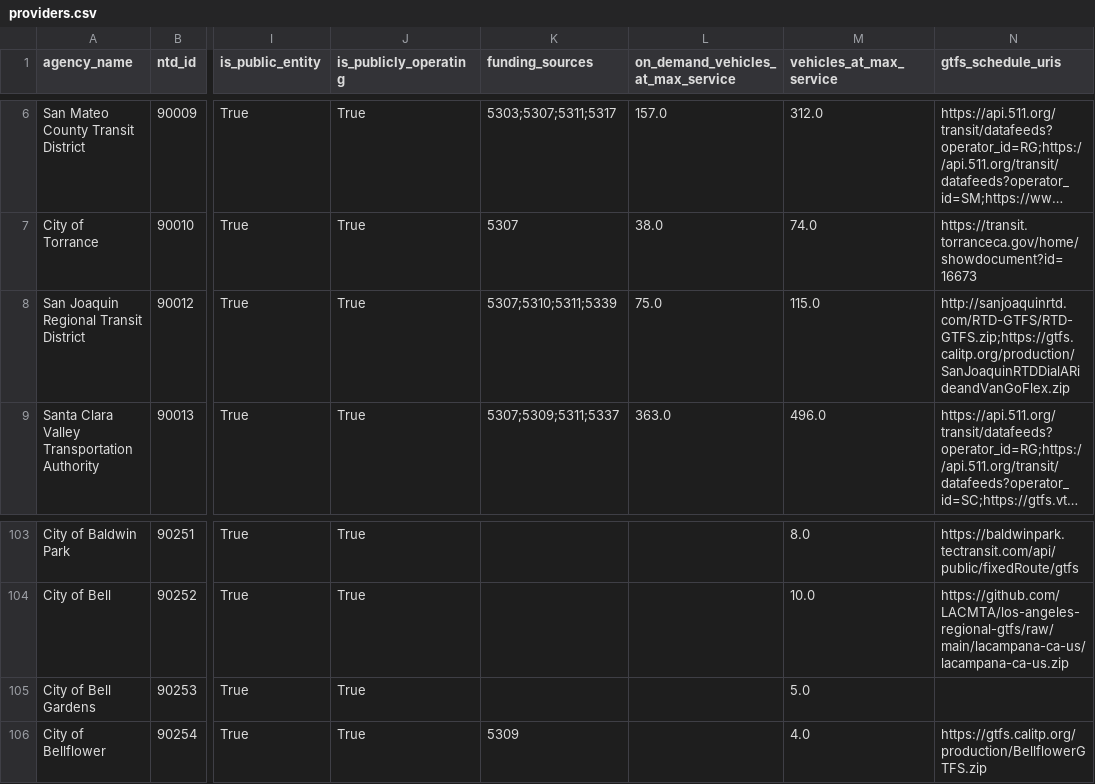
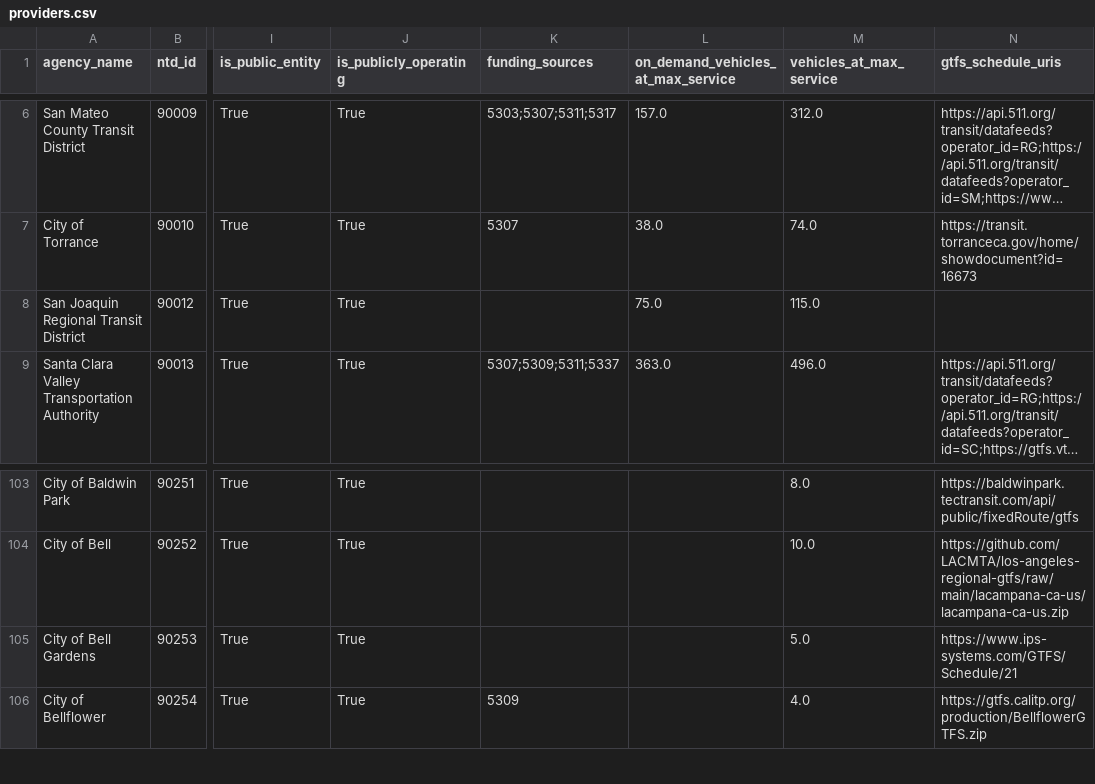
Before and after one commit to cal-itp/mobility-marketplace, a CSV file: src/metadata/providers/providers.csv, drawn as a sheet; only a part is shown, gaps mark what is left out; long unchanged cells end in …; the diff names each change by its address in the sheet, - before the commit and + after, or states it on an @@ line.

Commit message:
chore: auto-update provider data from warehouse

```diff
--- a/src/metadata/providers/providers.csv
+++ b/src/metadata/providers/providers.csv
-K8 (funding_sources): 5307;5310;5311;5339
+K8 (funding_sources): (empty)
-N8 (gtfs_schedule_uris): http://sanjoaquinrtd.com/RTD-GTFS/RTD-GTFS.zip;https://gtfs.calitp.org/production/SanJoaquinRTDDialARideandVanGoFlex.zip
+N8 (gtfs_schedule_uris): (empty)
-N105 (gtfs_schedule_uris): (empty)
+N105 (gtfs_schedule_uris): https://www.ips-systems.com/GTFS/Schedule/21
```
